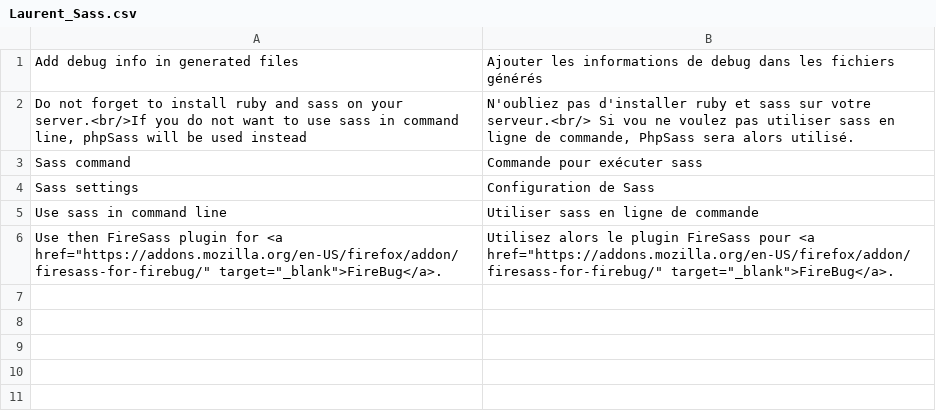
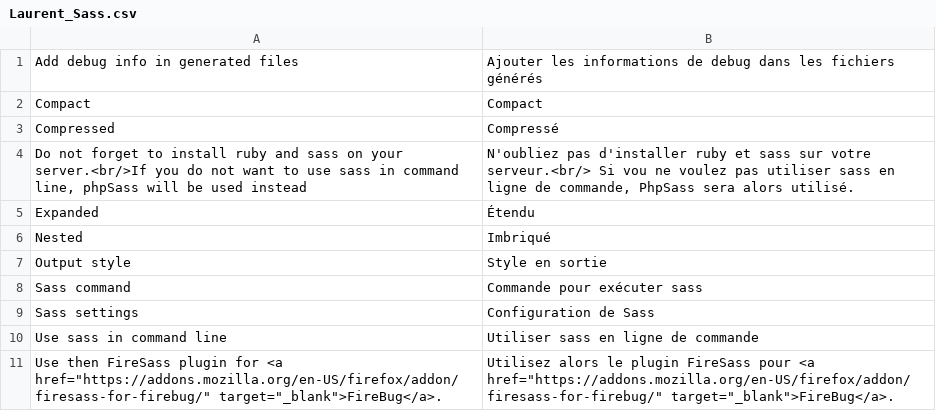
Before and after one commit to laurent35240/magento-sass, a CSV file: app/locale/fr_FR/Laurent_Sass.csv, drawn as a sheet.

Commit message:
Possibility of choosing output style in back office added

```diff
--- a/app/locale/fr_FR/Laurent_Sass.csv
+++ b/app/locale/fr_FR/Laurent_Sass.csv
@@ -1,3 +1,8 @@
 "Add debug info in generated files","Ajouter les informations de debug dans les fichiers générés"
+"Compact","Compact",
+"Compressed","Compressé"
 "Do not forget to install ruby and sass on your server.<br/>If you do not want to use sass in command line, phpSass will be used instead","N'oubliez pas d'installer ruby et sass sur votre serveur.<br/> Si vou ne voulez pas utiliser sass en ligne de commande, PhpSass sera alors utilisé."
+"Expanded","Étendu"
+"Nested","Imbriqué",
+"Output style","Style en sortie"
 "Sass command","Commande pour exécuter sass"
```
Also changed, not shown: app/locale/en_US/Laurent_Sass.csv, 4 other files.
